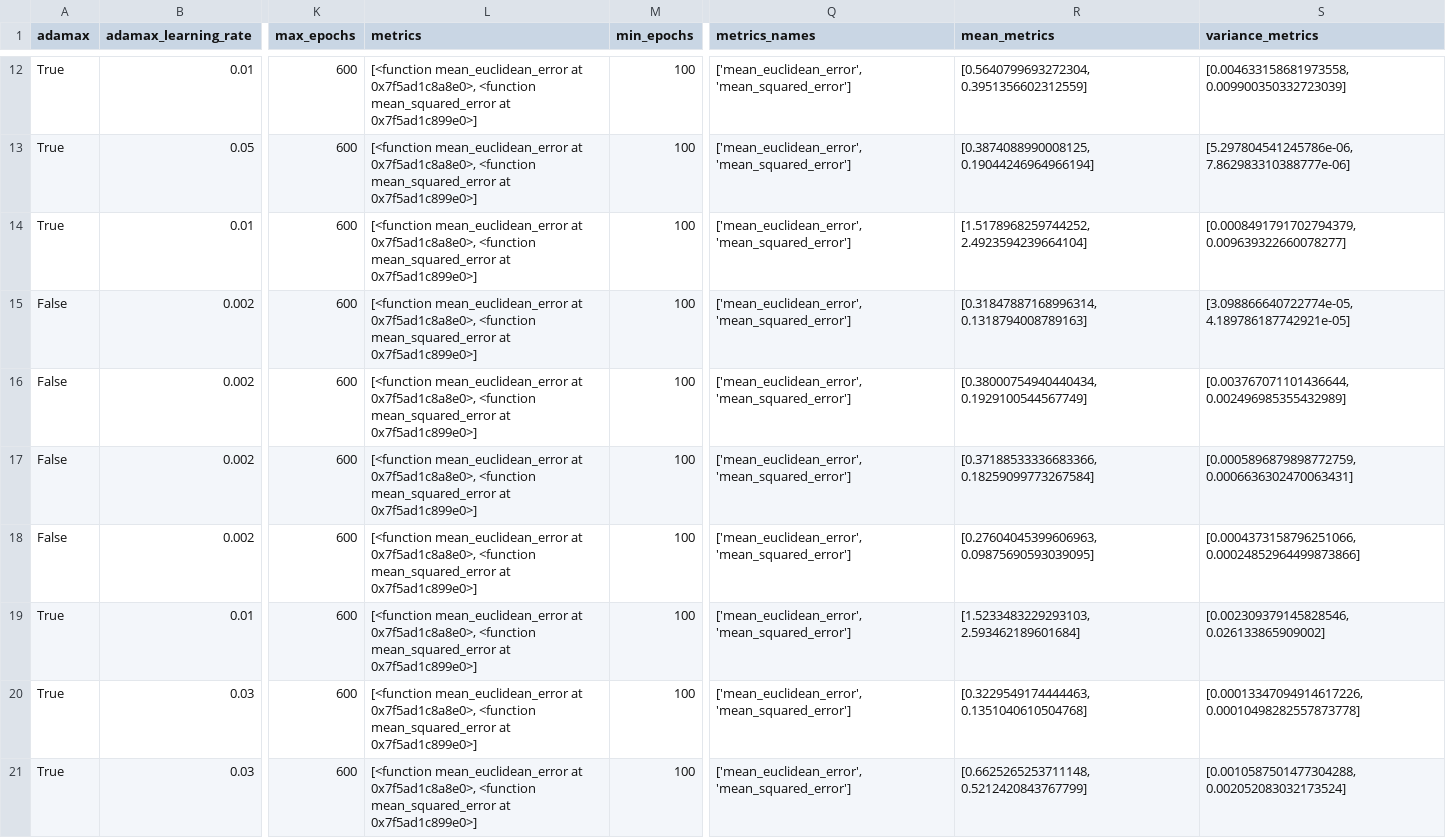
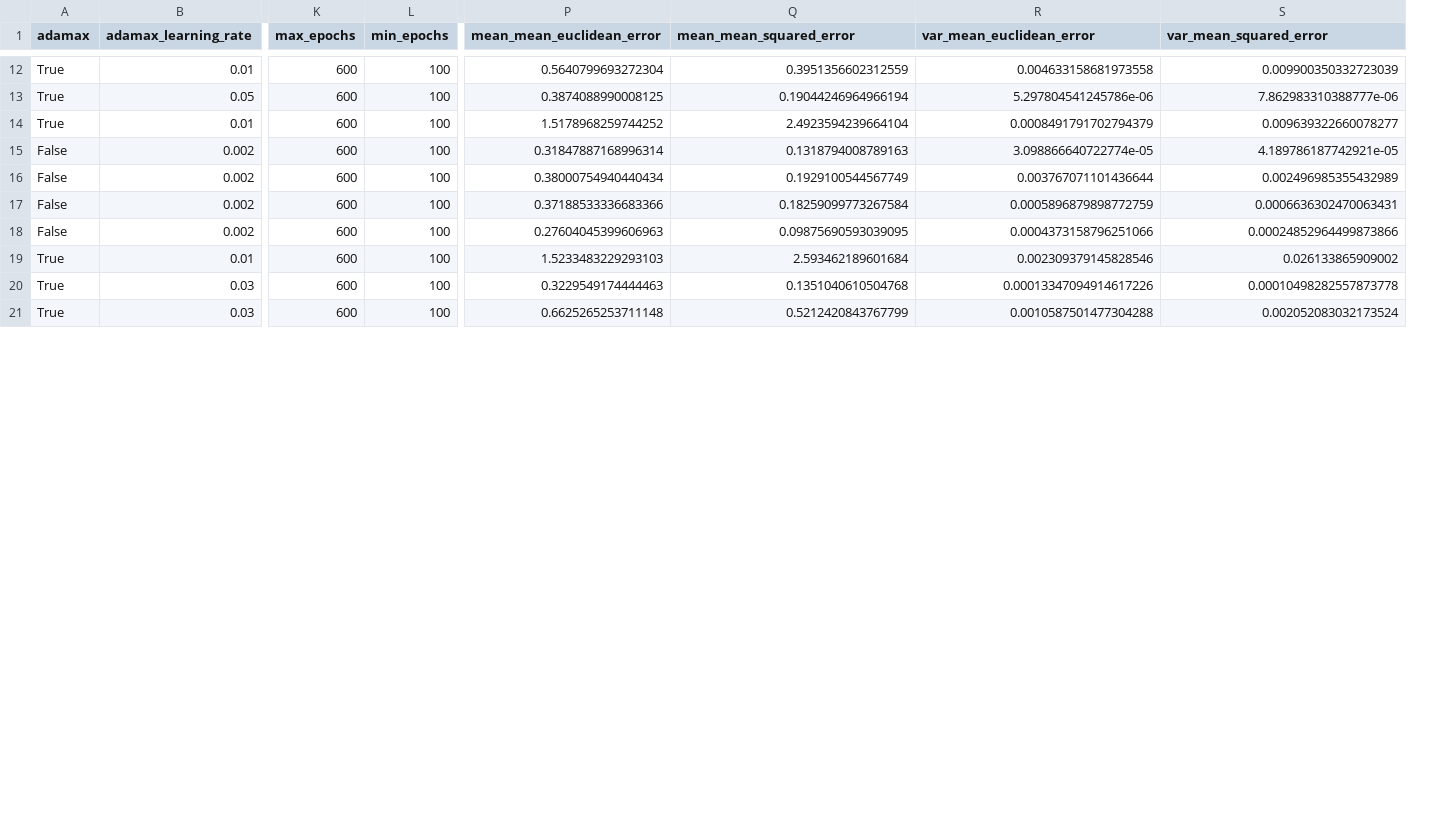
Before and after one commit to JacopoRaffi/ML_Proj_NN, a CSV file: data/gs_data/1l_tanh_2_partial.csv, drawn as a sheet; only a part is shown, gaps mark what is left out; removed rows and columns are numbered as before the commit, all else as after; the diff covers the shown part only; the diff names each change by its address in the sheet, - before the commit and + after, or states it on an @@ line.

```diff
--- a/data/gs_data/1l_tanh_2_partial.csv
+++ b/data/gs_data/1l_tanh_2_partial.csv
-column L (metrics), rows 12-21: all [<function mean_euclidean_error at 0x7f5ad1c8a8e0>, <function mean_squared_error at 0x7f5ad1c899e0>]
+column P (mean_mean_euclidean_error), rows 12-21: 0.5640799693272304 | 0.3874088990008125 | 1.5178968259744252 | 0.31847887168996314 | 0.38000754940440434 | 0.37188533336683366 | 0.27604045399606963 | 1.5233483229293103 | 0.3229549174444463 | 0.6625265253711148
-Q1: metrics_names
+Q1: mean_mean_squared_error
-R1: mean_metrics
+R1: var_mean_euclidean_error
-S1: variance_metrics
+S1: var_mean_squared_error
-Q12 (mean_mean_squared_error): ['mean_euclidean_error', 'mean_squared_error']
+Q12 (mean_mean_squared_error): 0.3951356602312559
-R12 (var_mean_euclidean_error): [0.5640799693272304, 0.3951356602312559]
+R12 (var_mean_euclidean_error): 0.004633158681973558
-S12 (var_mean_squared_error): [0.004633158681973558, 0.009900350332723039]
+S12 (var_mean_squared_error): 0.009900350332723039
-Q13 (mean_mean_squared_error): ['mean_euclidean_error', 'mean_squared_error']
+Q13 (mean_mean_squared_error): 0.19044246964966194
-R13 (var_mean_euclidean_error): [0.3874088990008125, 0.19044246964966194]
+R13 (var_mean_euclidean_error): 5.297804541245786e-06
-S13 (var_mean_squared_error): [5.297804541245786e-06, 7.862983310388777e-06]
+S13 (var_mean_squared_error): 7.862983310388777e-06
-Q14 (mean_mean_squared_error): ['mean_euclidean_error', 'mean_squared_error']
+Q14 (mean_mean_squared_error): 2.4923594239664104
-R14 (var_mean_euclidean_error): [1.5178968259744252, 2.4923594239664104]
+R14 (var_mean_euclidean_error): 0.0008491791702794379
-S14 (var_mean_squared_error): [0.0008491791702794379, 0.009639322660078277]
+S14 (var_mean_squared_error): 0.009639322660078277
-Q15 (mean_mean_squared_error): ['mean_euclidean_error', 'mean_squared_error']
+Q15 (mean_mean_squared_error): 0.1318794008789163
-R15 (var_mean_euclidean_error): [0.31847887168996314, 0.1318794008789163]
+R15 (var_mean_euclidean_error): 3.098866640722774e-05
-S15 (var_mean_squared_error): [3.098866640722774e-05, 4.189786187742921e-05]
+S15 (var_mean_squared_error): 4.189786187742921e-05
-Q16 (mean_mean_squared_error): ['mean_euclidean_error', 'mean_squared_error']
+Q16 (mean_mean_squared_error): 0.1929100544567749
-R16 (var_mean_euclidean_error): [0.38000754940440434, 0.1929100544567749]
+R16 (var_mean_euclidean_error): 0.003767071101436644
-S16 (var_mean_squared_error): [0.003767071101436644, 0.002496985355432989]
+S16 (var_mean_squared_error): 0.002496985355432989
-Q17 (mean_mean_squared_error): ['mean_euclidean_error', 'mean_squared_error']
+Q17 (mean_mean_squared_error): 0.18259099773267584
-R17 (var_mean_euclidean_error): [0.37188533336683366, 0.18259099773267584]
+R17 (var_mean_euclidean_error): 0.0005896879898772759
-S17 (var_mean_squared_error): [0.0005896879898772759, 0.0006636302470063431]
+S17 (var_mean_squared_error): 0.0006636302470063431
-Q18 (mean_mean_squared_error): ['mean_euclidean_error', 'mean_squared_error']
+Q18 (mean_mean_squared_error): 0.09875690593039095
-R18 (var_mean_euclidean_error): [0.27604045399606963, 0.09875690593039095]
+R18 (var_mean_euclidean_error): 0.0004373158796251066
-S18 (var_mean_squared_error): [0.0004373158796251066, 0.00024852964499873866]
+S18 (var_mean_squared_error): 0.00024852964499873866
-Q19 (mean_mean_squared_error): ['mean_euclidean_error', 'mean_squared_error']
+Q19 (mean_mean_squared_error): 2.593462189601684
-R19 (var_mean_euclidean_error): [1.5233483229293103, 2.593462189601684]
+R19 (var_mean_euclidean_error): 0.002309379145828546
-S19 (var_mean_squared_error): [0.002309379145828546, 0.026133865909002]
+S19 (var_mean_squared_error): 0.026133865909002
-Q20 (mean_mean_squared_error): ['mean_euclidean_error', 'mean_squared_error']
+Q20 (mean_mean_squared_error): 0.1351040610504768
-R20 (var_mean_euclidean_error): [0.3229549174444463, 0.1351040610504768]
+R20 (var_mean_euclidean_error): 0.00013347094914617226
-S20 (var_mean_squared_error): [0.00013347094914617226, 0.00010498282557873778]
+S20 (var_mean_squared_error): 0.00010498282557873778
-Q21 (mean_mean_squared_error): ['mean_euclidean_error', 'mean_squared_error']
+Q21 (mean_mean_squared_error): 0.5212420843767799
-R21 (var_mean_euclidean_error): [0.6625265253711148, 0.5212420843767799]
+R21 (var_mean_euclidean_error): 0.0010587501477304288
-S21 (var_mean_squared_error): [0.0010587501477304288, 0.002052083032173524]
+S21 (var_mean_squared_error): 0.002052083032173524
```
Also changed, not shown: 78 edited cells elsewhere in this file, 1 other file.
